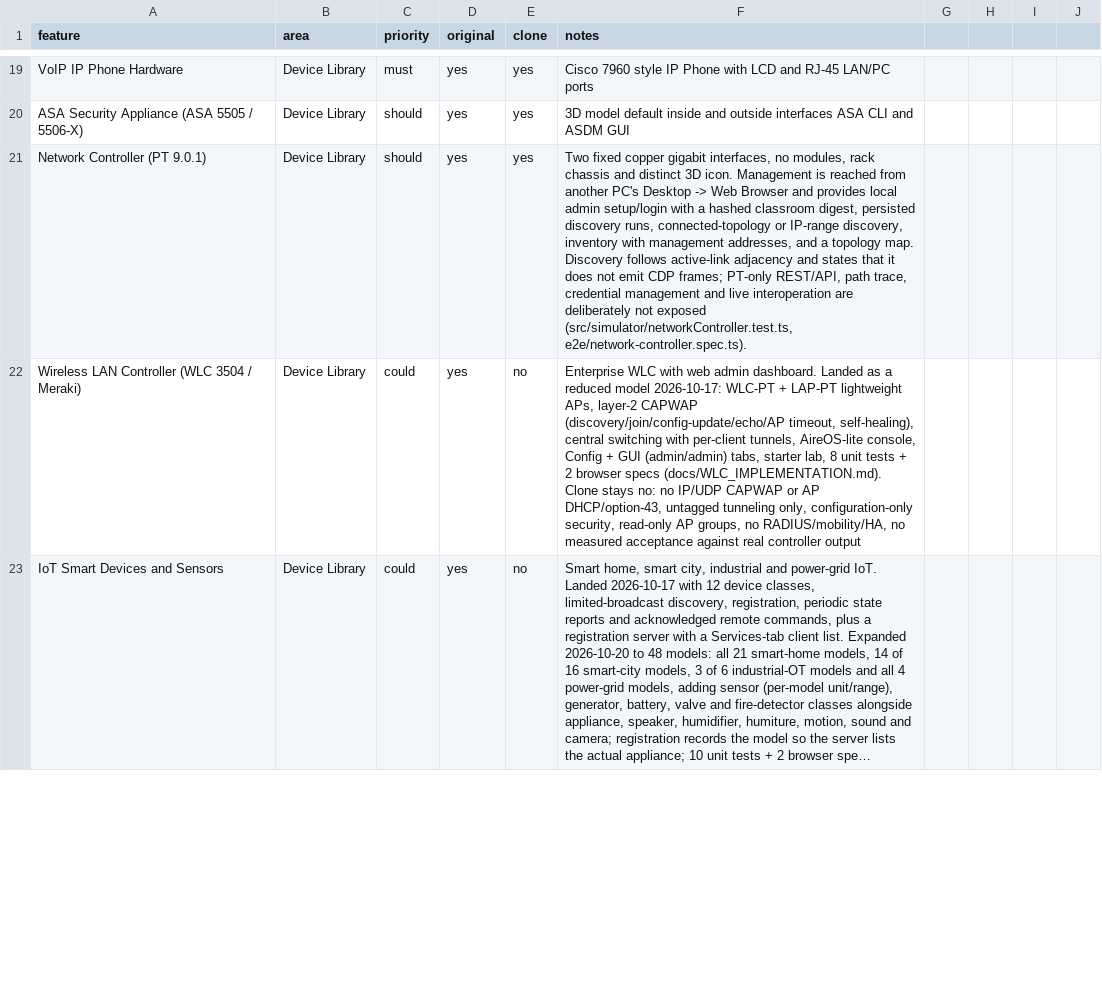
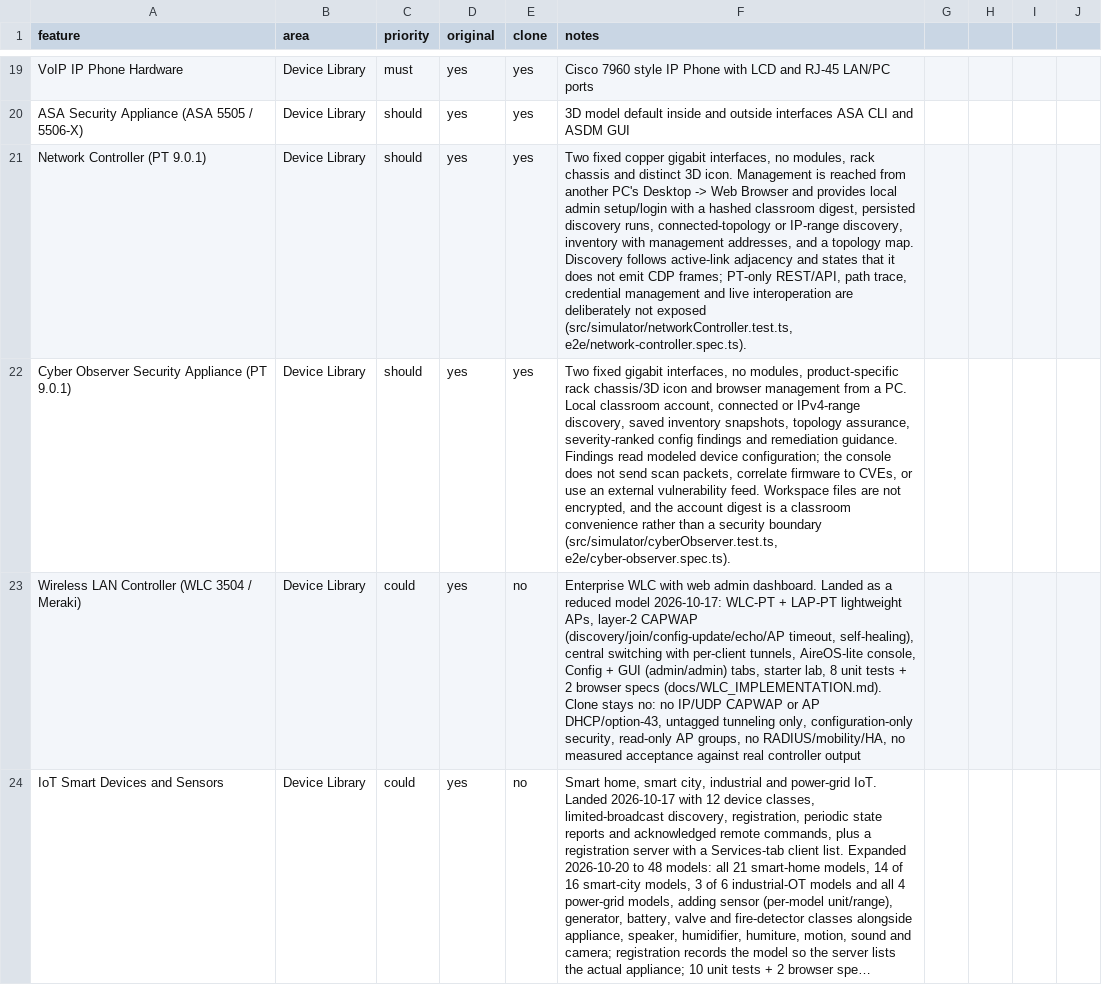
Before and after one commit to zerakjamil/wirex-web, a CSV file: replica/features.csv, drawn as a sheet; only a part is shown, gaps mark what is left out; long unchanged cells end in …; the diff covers the shown part only; the diff names each change by its address in the sheet, - before the commit and + after, or states it on an @@ line.

Commit message:
feat: ship Cyber Observer and the CCNA Academy
Add the Cyber Observer security-monitoring appliance with web console,
connected-topology and IPv4-range discovery, saved snapshots, inventory,
Assurance topology, and severity-ranked configuration findings. Extend the
workspace schema, physical chassis, device factory, and simulation coverage.

Add the CCNA Academy as a free, account-free learning layer over the existing
simulator: 46 sections across five chapters, 33 checks with explanations, three
time-boxed rescue paths, a 10-question randomized practice round, search, local
progress, and guided-lab handoff. Integrate it into the welcome chooser, title
bar, Tools/Help menus, and training catalog/panel.

English course content stays explicitly LTR inside EN/AR/CKB chrome. Add light,
dark, RTL, reduced-motion, and mobile-drawer styling; preserve the existing
engine, training lessons, workspace backup, design system, and tests. Add the
course knowledge base, builder, Academy documentation, and a product README.

Verified: 702/702 unit tests, lint 0 errors / 28 existing warnings, optimized
production build and production audit green, targeted Academy E2E 6/6. The full
browser gate remains host-load sensitive on the unchanged simulation-scale
longestTaskMs < 500 bound; it was not weakened.

```diff
--- a/replica/features.csv
+++ b/replica/features.csv
+row 22: Cyber Observer Security Appliance (PT 9.0.1) | Device Library | should | yes | yes | Two fixed gigabit interfaces, no modules, product-specific rack chassis/3D icon and browser management from a PC. Local classroom account, connected or IPv4-range discovery, saved inventory snapshots, topology assurance, severity-ranked config findings and remediation guidance. Findings read modeled device configuration; the console does not send scan packets, correlate firmware to CVEs, or use an external vulnerability feed. Workspace files are not encrypted, and the account digest is a classroom convenience rather than a security boundary (src/simulator/cyberObserver.test.ts, e2e/cyber-observer.spec.ts).
```
Also changed, not shown: 1 edited cell elsewhere in this file, 59 other files.
